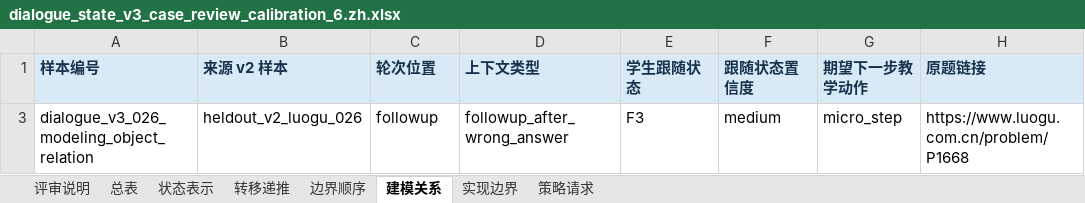
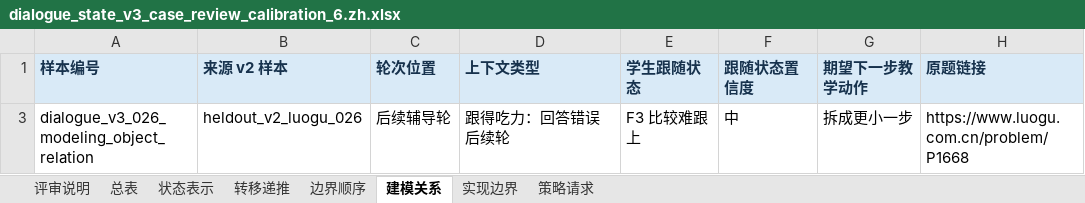
Before and after one commit to Zrolo/my_agent_project, an Excel workbook: agent_learning/03_noi_agent/docs/research/dialogue_state_v3_case_review_calibration_6.zh.xlsx, sheet 建模关系, drawn as a sheet; only a part is shown; values as stored, in another font and other column widths than the file's, no borders; the diff names each change by its address in the sheet, - before the commit and + after, or states it on an @@ line.

```diff
--- a/agent_learning/03_noi_agent/docs/research/dialogue_state_v3_case_review_calibration_6.zh.xlsx (sheet 建模关系)
+++ b/agent_learning/03_noi_agent/docs/research/dialogue_state_v3_case_review_calibration_6.zh.xlsx (sheet 建模关系)
-C3 (轮次位置): followup
+C3 (轮次位置): 后续辅导轮
-D3 (上下文类型): followup_after_wrong_answer
+D3 (上下文类型): 跟得吃力：回答错误后续轮
-E3 (学生跟随状态): F3
+E3 (学生跟随状态): F3 比较难跟上
-F3 (跟随状态置信度): medium
+F3 (跟随状态置信度): 中
-G3 (期望下一步教学动作): micro_step
+G3 (期望下一步教学动作): 拆成更小一步
```
Also changed, not shown: sheet 总表, sheet 状态表示, sheet 实现边界, sheet 转移递推, sheet 边界顺序, sheet 策略请求, agent_learning/03_noi_agent/docs/research/dialogue_state_v3_50_source_and_case_review.en.xlsx, agent_learning/03_noi_agent/docs/research/dialogue_state_v3_50_source_and_case_review.zh.xlsx, 5 other files.
